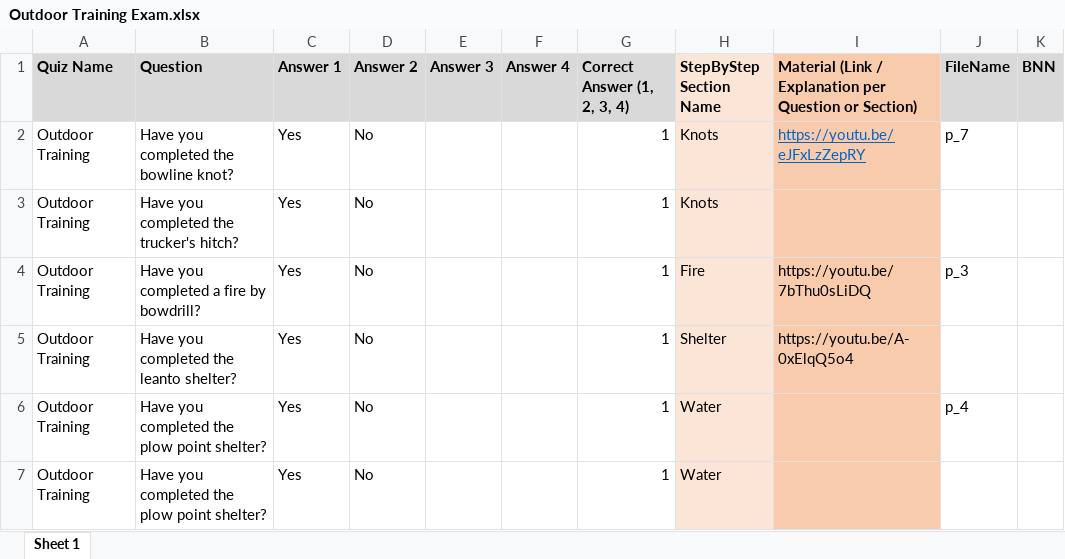
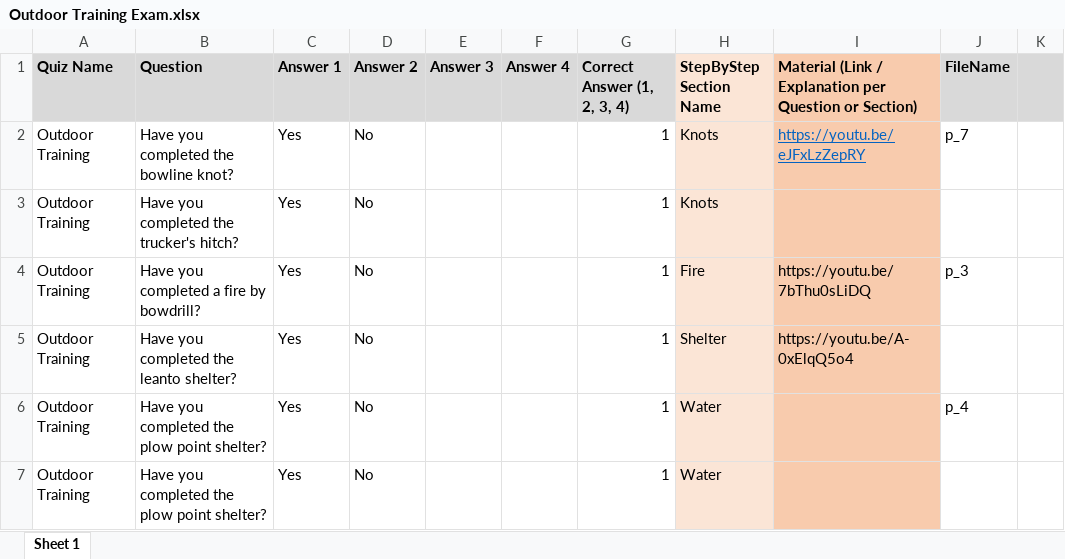
Before and after one commit to oumabaros/MyLMS, an Excel workbook: Outdoor Training Exam.xlsx, sheet Sheet 1, drawn as a sheet; values as stored, in another font and other column widths than the file's, no borders; the diff names each change by its address in the sheet, - before the commit and + after, or states it on an @@ line.

```diff
--- a/Outdoor Training Exam.xlsx (sheet Sheet 1)
+++ b/Outdoor Training Exam.xlsx (sheet Sheet 1)
-K1: BNN
+K1: (empty)
```
Also changed, not shown: FDCPA Exam.xlsx, 7 other files.
